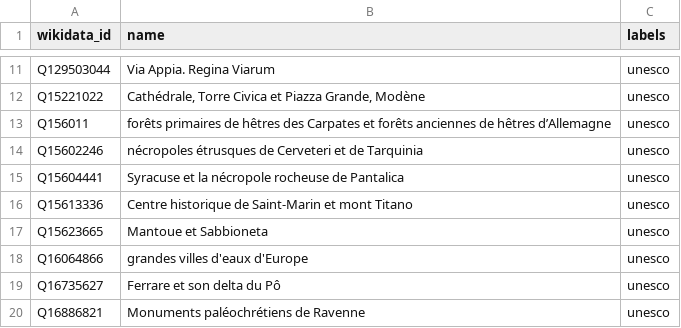
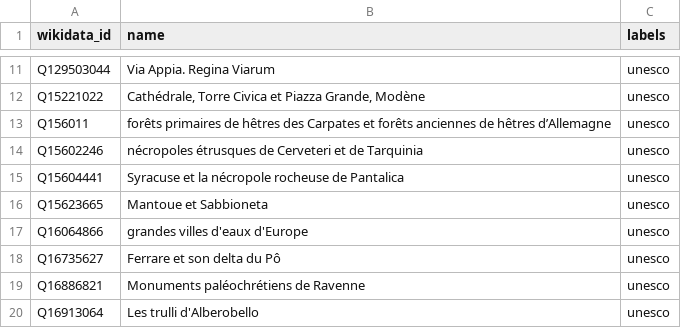
Before and after one commit to alexnr10/roam, a CSV file: pipeline/data/it/out/label-orphelins.csv, drawn as a sheet; only a part is shown, gaps mark what is left out; the shorter side is filled out with more unchanged rows; the diff names each change by its address in the sheet, - before the commit and + after, or states it on an @@ line.

Commit message:
recollecte italienne sans saint-marin

```diff
--- a/pipeline/data/it/out/label-orphelins.csv
+++ b/pipeline/data/it/out/label-orphelins.csv
-row 16: Q15613336 | Centre historique de Saint-Marin et mont Titano | unesco
```
Also changed, not shown: 9 other files.
